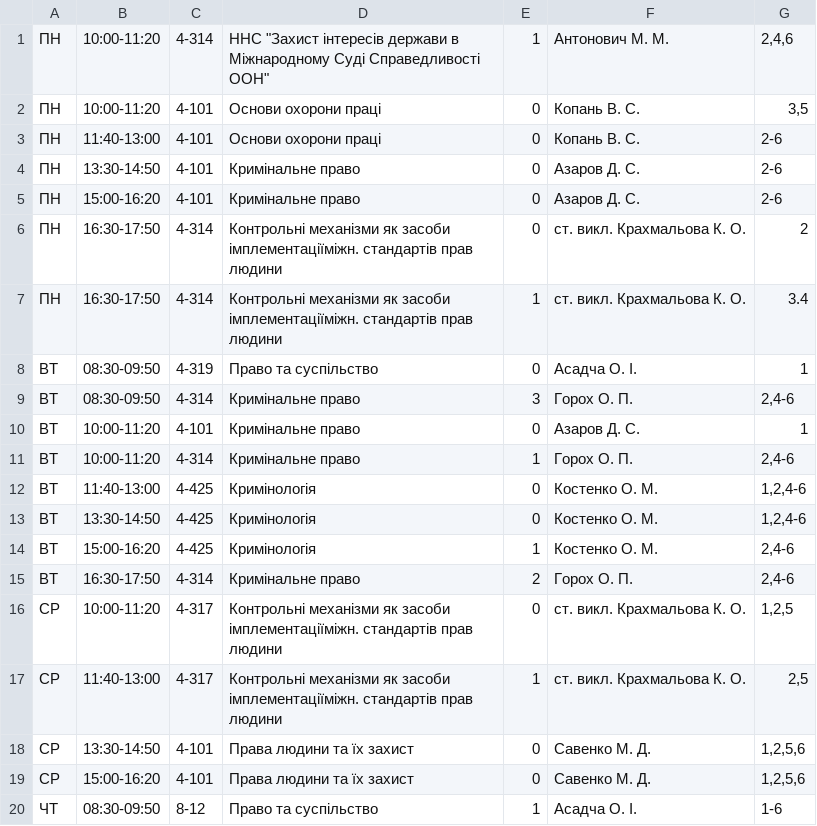
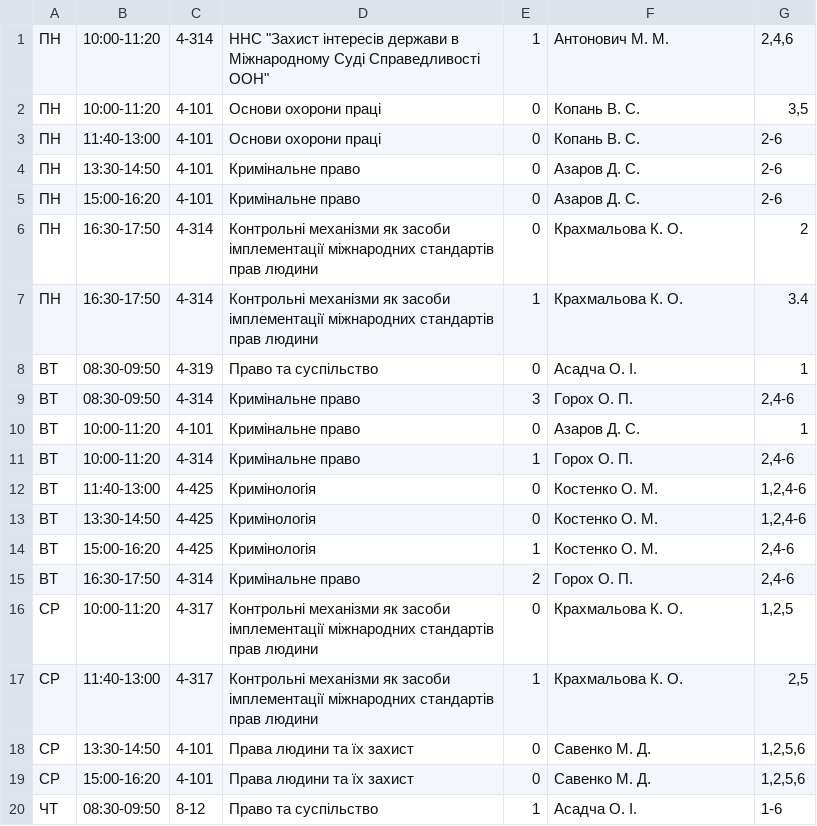
Before and after one commit to troyand/timetable_jan, a CSV file: timetable_jan/unified_docs/2011_2012_lito_fls_3.csv, drawn as a sheet; only a part is shown.

```diff
--- a/timetable_jan/unified_docs/2011_2012_lito_fls_3.csv
+++ b/timetable_jan/unified_docs/2011_2012_lito_fls_3.csv
@@ -5,4 +5,4 @@
 "ПН","15:00-16:20","4-101","Кримінальне право","0","Азаров Д. С. ","2-6"
-"ПН","16:30-17:50","4-314","Контрольні механізми як засоби імплементаціїміжн. стандартів прав людини","0","cт. викл. Крахмальова К. О. ","2"
-"ПН","16:30-17:50","4-314","Контрольні механізми як засоби імплементаціїміжн. стандартів прав людини","1","cт. викл. Крахмальова К. О. ","3.4"
+"ПН","16:30-17:50","4-314","Контрольні механізми як засоби імплементації міжнародних стандартів прав людини","0","Крахмальова К. О. ","2"
+"ПН","16:30-17:50","4-314","Контрольні механізми як засоби імплементації міжнародних стандартів прав людини","1","Крахмальова К. О. ","3.4"
 "ВТ","08:30-09:50","4-319","Право та суспільство","0","Асадча О. І. ","1"
@@ -15,4 +15,4 @@
 "ВТ","16:30-17:50","4-314","Кримінальне право","2","Горох О. П. ","2,4-6"
-"СР","10:00-11:20","4-317","Контрольні механізми як засоби імплементаціїміжн. стандартів прав людини","0","cт. викл. Крахмальова К. О. ","1,2,5"
-"СР","11:40-13:00","4-317","Контрольні механізми як засоби імплементаціїміжн. стандартів прав людини","1","cт. викл. Крахмальова К. О. ","2,5"
+"СР","10:00-11:20","4-317","Контрольні механізми як засоби імплементації міжнародних стандартів прав людини","0","Крахмальова К. О. ","1,2,5"
+"СР","11:40-13:00","4-317","Контрольні механізми як засоби імплементації міжнародних стандартів прав людини","1","Крахмальова К. О. ","2,5"
 "СР","13:30-14:50","4-101","Права людини та їх захист","0","Савенко М. Д. ","1,2,5,6"
```
Also changed, not shown: timetable_jan/raw_docs/2011_2012_lito_fls_3.csv.
